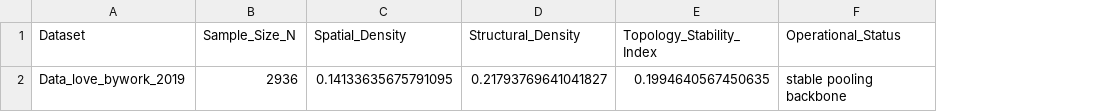
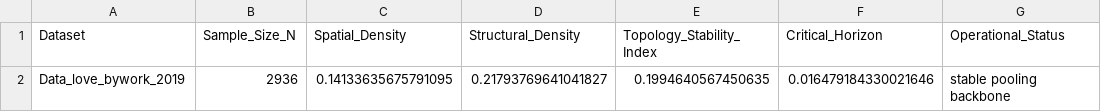
Before and after one commit to lingdoc/constraints-endure-culture, a CSV file: output/tables/culture_connectivity_summary.csv, drawn as a sheet; the diff names each change by its address in the sheet, - before the commit and + after, or states it on an @@ line.

```diff
--- a/output/tables/culture_connectivity_summary.csv
+++ b/output/tables/culture_connectivity_summary.csv
+column F (Critical_Horizon), row 2: 0.016479184330021646
```
Also changed, not shown: 1 other file.
